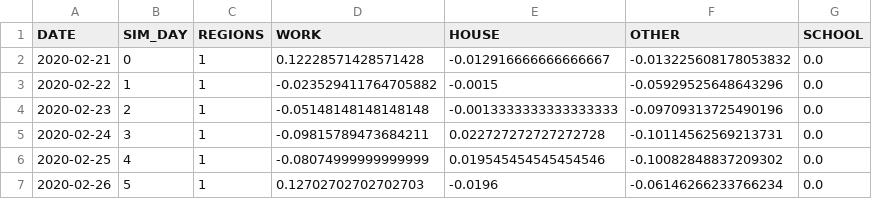
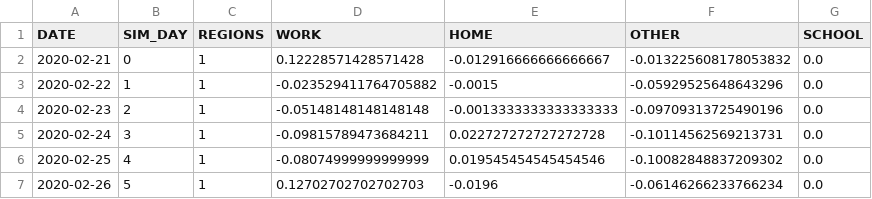
Before and after one commit to alianzacaoba/CovidEconomicEvaluation, a CSV file: data/input/contact_matrix_coefficients.csv, drawn as a sheet; only a part is shown.

Commit message:
Modified code to read the mobility coefficients

```diff
--- a/data/input/contact_matrix_coefficients.csv
+++ b/data/input/contact_matrix_coefficients.csv
@@ -1,2 +1,2 @@
-DATE,SIM_DAY,REGIONS,WORK,HOUSE,OTHER,SCHOOL
+DATE,SIM_DAY,REGIONS,WORK,HOME,OTHER,SCHOOL
 2020-02-21,0,1,0.12228571428571428,-0.012916666666666667,-0.013225608178053832,0.0
```
Also changed, not shown: 3 other files.
